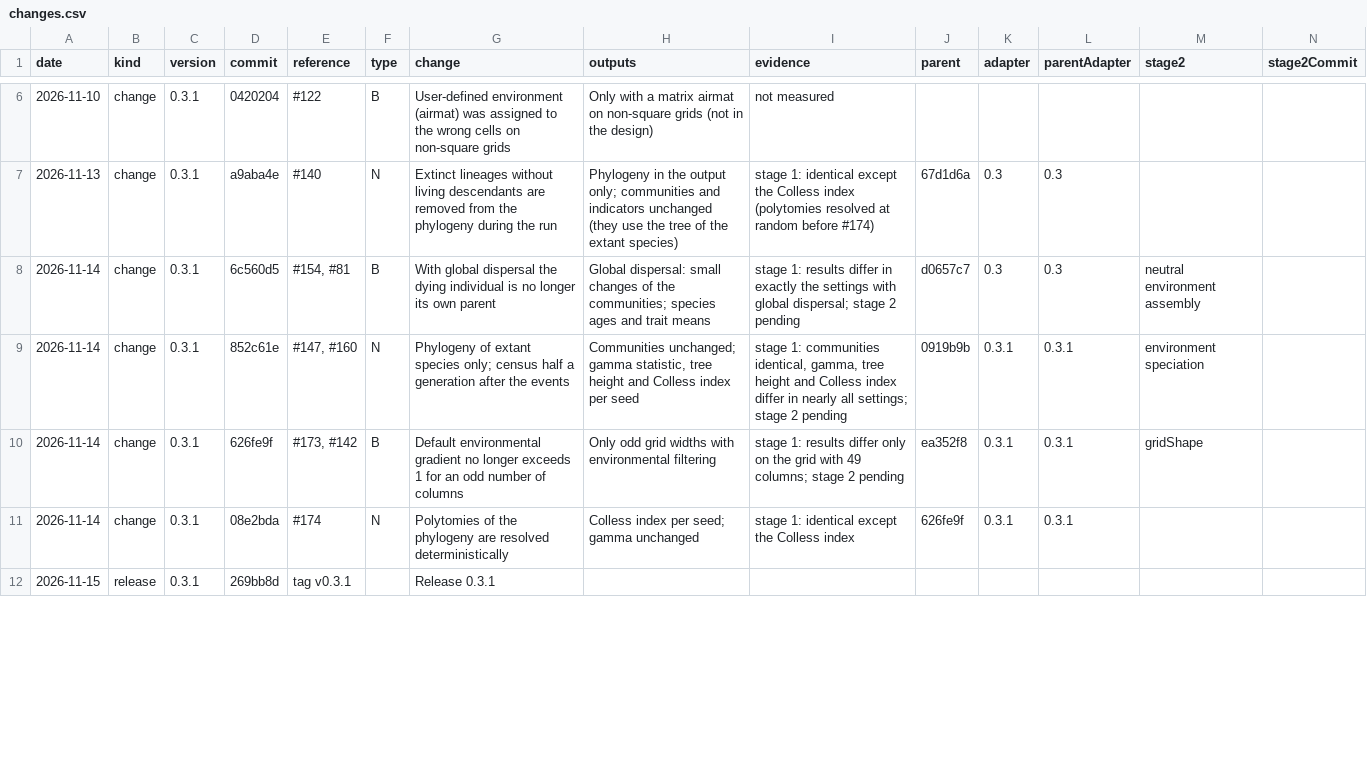
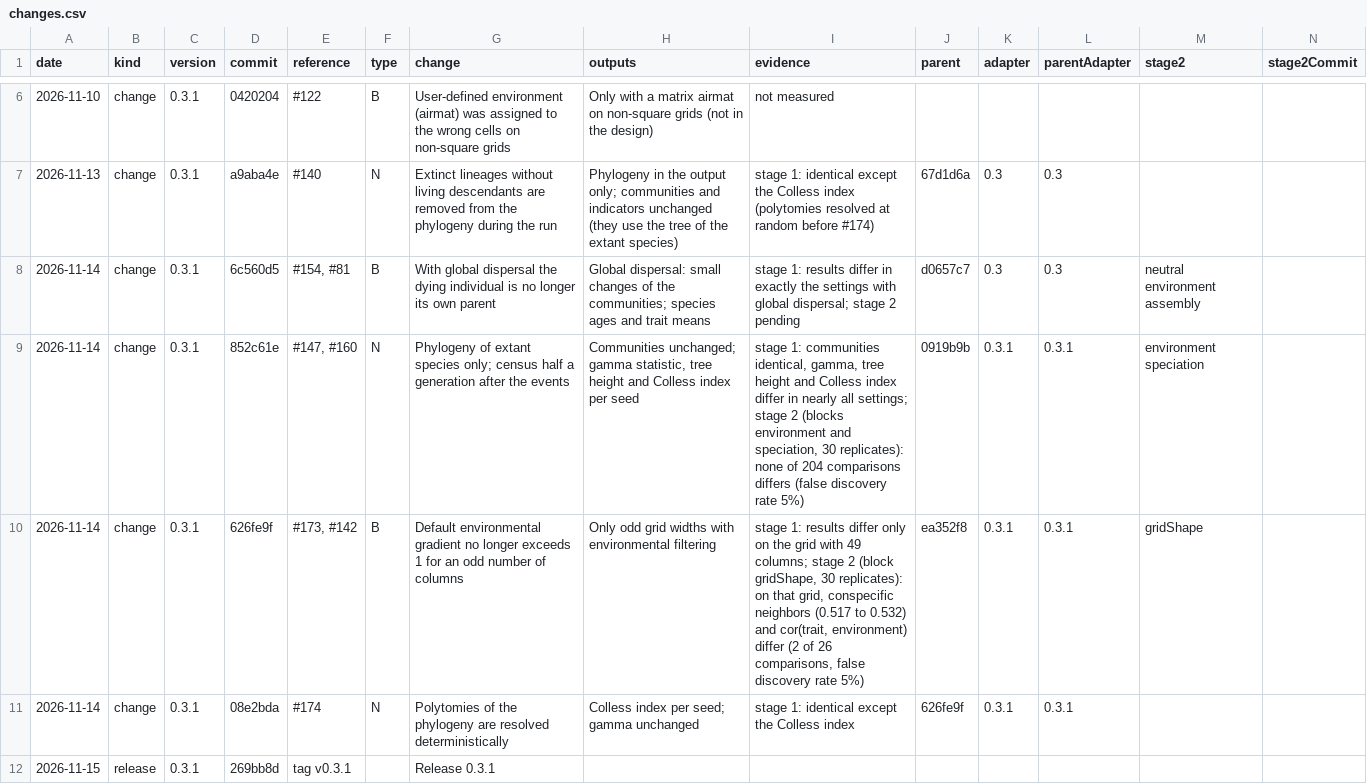
Before and after one commit to TheoreticalEcology/EcoPhyloSim, a CSV file: model-behavior/changes.csv, drawn as a sheet; only a part is shown, gaps mark what is left out; the diff covers the shown part only.

```diff
--- a/model-behavior/changes.csv
+++ b/model-behavior/changes.csv
@@ -8,4 +8,4 @@
 "2026-11-14","change","0.3.1","6c560d5","#154, #81","B","With global dispersal the dying individual is no longer its own parent","Global dispersal: small changes of the communities; species ages and trait means","stage 1: results differ in exactly the settings with global dispersal; stage 2 pending","d0657c7","0.3","0.3","neutral environment assembly",""
-"2026-11-14","change","0.3.1","852c61e","#147, #160","N","Phylogeny of extant species only; census half a generation after the events","Communities unchanged; gamma statistic, tree height and Colless index per seed","stage 1: communities identical, gamma, tree height and Colless index differ in nearly all settings; stage 2 pending","0919b9b","0.3.1","0.3.1","environment speciation",""
-"2026-11-14","change","0.3.1","626fe9f","#173, #142","B","Default environmental gradient no longer exceeds 1 for an odd number of columns","Only odd grid widths with environmental filtering","stage 1: results differ only on the grid with 49 columns; stage 2 pending","ea352f8","0.3.1","0.3.1","gridShape",""
+"2026-11-14","change","0.3.1","852c61e","#147, #160","N","Phylogeny of extant species only; census half a generation after the events","Communities unchanged; gamma statistic, tree height and Colless index per seed","stage 1: communities identical, gamma, tree height and Colless index differ in nearly all settings; stage 2 (blocks environment and speciation, 30 replicates): none of 204 comparisons differs (false discovery rate 5%)","0919b9b","0.3.1","0.3.1","environment speciation",""
+"2026-11-14","change","0.3.1","626fe9f","#173, #142","B","Default environmental gradient no longer exceeds 1 for an odd number of columns","Only odd grid widths with environmental filtering","stage 1: results differ only on the grid with 49 columns; stage 2 (block gridShape, 30 replicates): on that grid, conspecific neighbors (0.517 to 0.532) and cor(trait, environment) differ (2 of 26 comparisons, false discovery rate 5%)","ea352f8","0.3.1","0.3.1","gridShape",""
 "2026-11-14","change","0.3.1","08e2bda","#174","N","Polytomies of the phylogeny are resolved deterministically","Colless index per seed; gamma unchanged","stage 1: identical except the Colless index","626fe9f","0.3.1","0.3.1","",""
```
Also changed, not shown: 1 edited cell elsewhere in this file, 11 other files.
